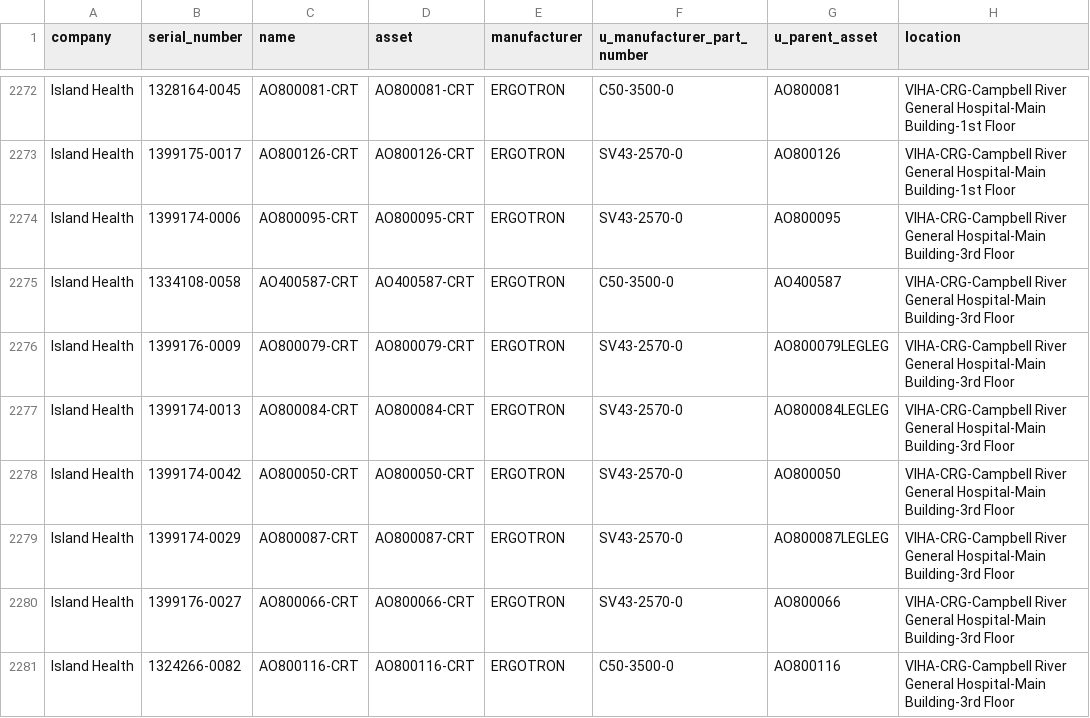
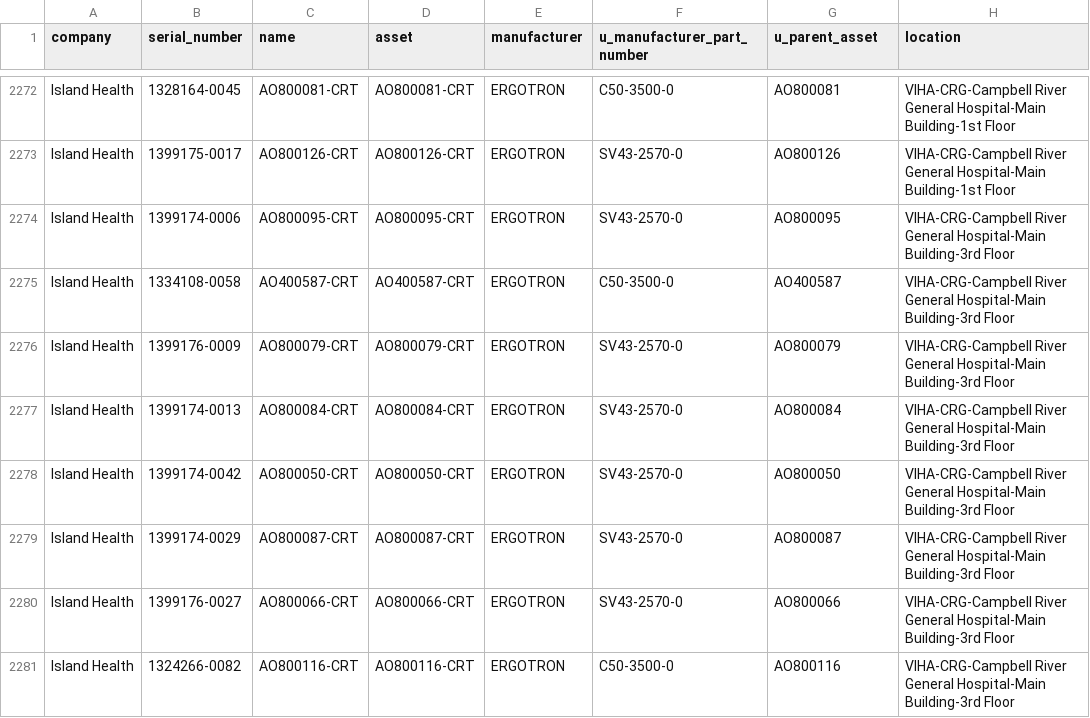
Before and after one commit to digbysa/New-Inventory-Tool, a CSV file: Data/Carts.csv, drawn as a sheet; only a part is shown, gaps mark what is left out; the diff covers the shown part only.

```diff
--- a/Data/Carts.csv
+++ b/Data/Carts.csv
@@ -2275,6 +2275,6 @@
 "Island Health","1334108-0058","AO400587-CRT","AO400587-CRT","ERGOTRON","C50-3500-0","AO400587","VIHA-CRG-Campbell River General Hospital-Main Building-3rd Floor"
-"Island Health","1399176-0009","AO800079-CRT","AO800079-CRT","ERGOTRON","SV43-2570-0","AO800079LEGLEG","VIHA-CRG-Campbell River General Hospital-Main Building-3rd Floor"
-"Island Health","1399174-0013","AO800084-CRT","AO800084-CRT","ERGOTRON","SV43-2570-0","AO800084LEGLEG","VIHA-CRG-Campbell River General Hospital-Main Building-3rd Floor"
+"Island Health","1399176-0009","AO800079-CRT","AO800079-CRT","ERGOTRON","SV43-2570-0","AO800079","VIHA-CRG-Campbell River General Hospital-Main Building-3rd Floor"
+"Island Health","1399174-0013","AO800084-CRT","AO800084-CRT","ERGOTRON","SV43-2570-0","AO800084","VIHA-CRG-Campbell River General Hospital-Main Building-3rd Floor"
 "Island Health","1399174-0042","AO800050-CRT","AO800050-CRT","ERGOTRON","SV43-2570-0","AO800050","VIHA-CRG-Campbell River General Hospital-Main Building-3rd Floor"
-"Island Health","1399174-0029","AO800087-CRT","AO800087-CRT","ERGOTRON","SV43-2570-0","AO800087LEGLEG","VIHA-CRG-Campbell River General Hospital-Main Building-3rd Floor"
+"Island Health","1399174-0029","AO800087-CRT","AO800087-CRT","ERGOTRON","SV43-2570-0","AO800087","VIHA-CRG-Campbell River General Hospital-Main Building-3rd Floor"
 "Island Health","1399176-0027","AO800066-CRT","AO800066-CRT","ERGOTRON","SV43-2570-0","AO800066","VIHA-CRG-Campbell River General Hospital-Main Building-3rd Floor"
```
Also changed, not shown: 43 edited cells elsewhere in this file, Data/Mics.csv, Data/Rounding.csv, 4 other files.
